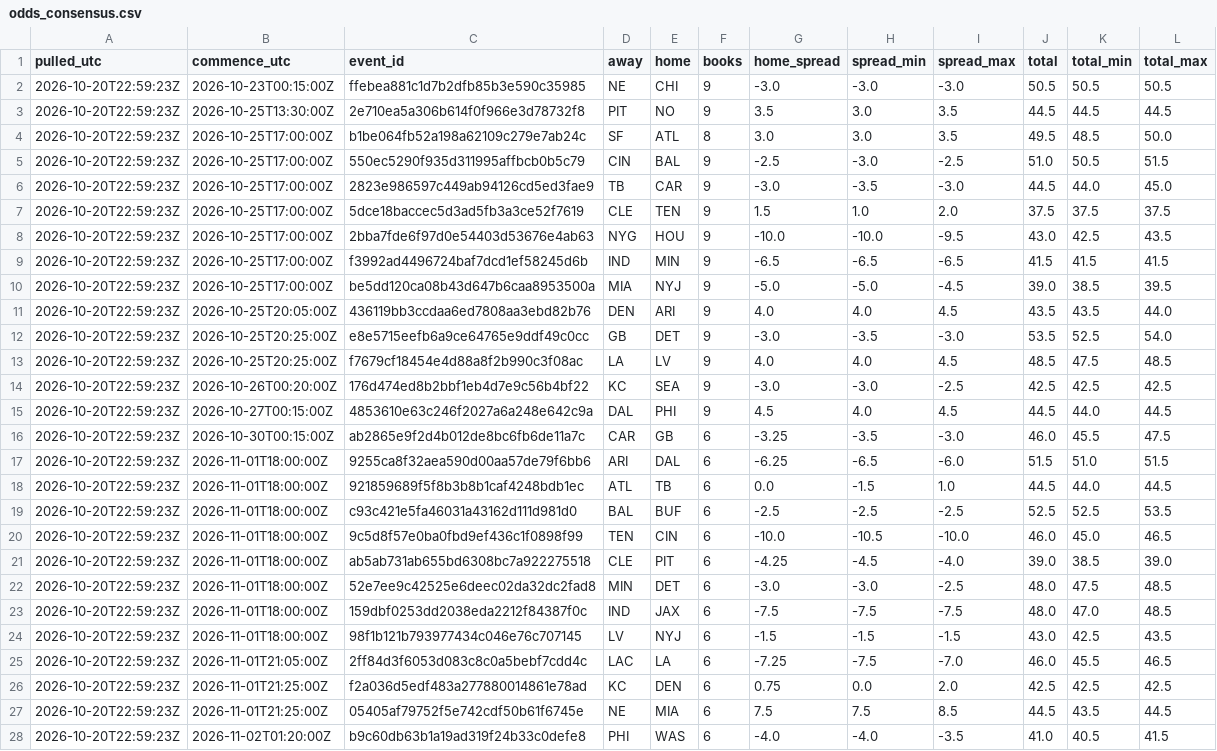
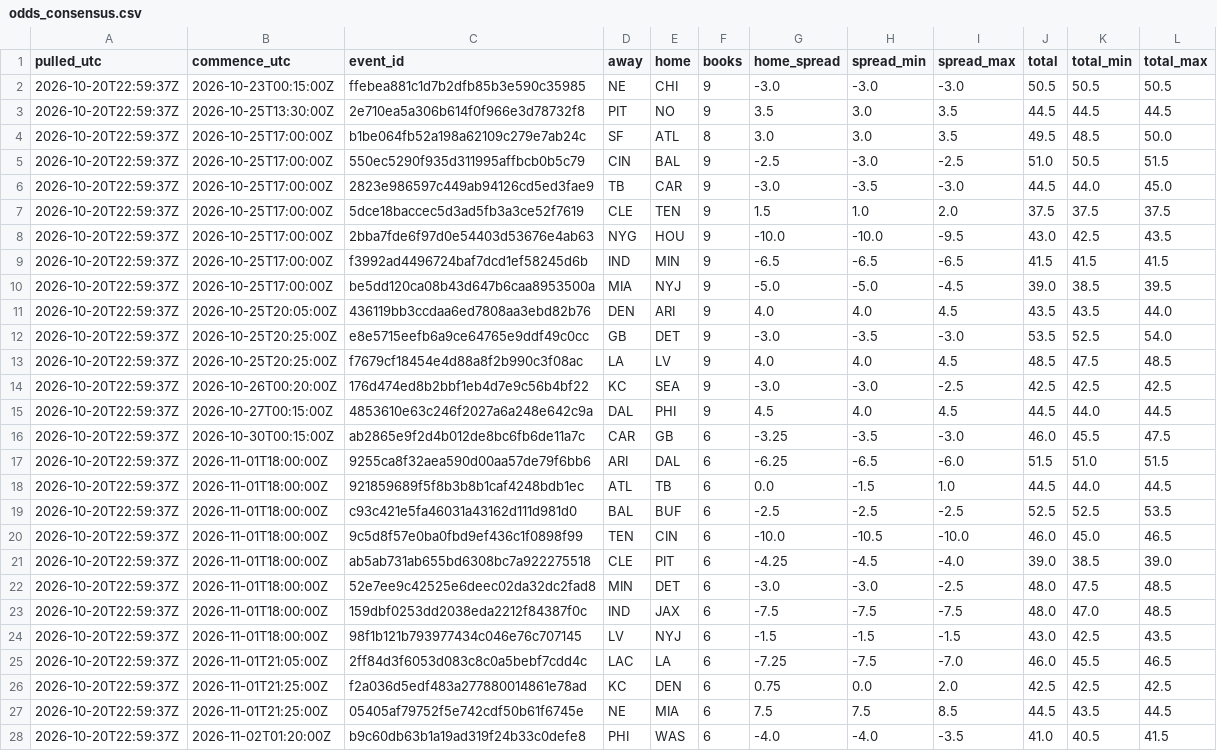
Before and after one commit to stevopotpie/gridline, a CSV file: odds/odds_consensus.csv, drawn as a sheet; only a part is shown; the diff covers the shown part only; the diff names each change by its address in the sheet, - before the commit and + after, or states it on an @@ line.

```diff
--- a/odds/odds_consensus.csv
+++ b/odds/odds_consensus.csv
-A2:A28 (pulled_utc): 2026-10-20T22:59:23Z
+A2:A28 (pulled_utc): 2026-10-20T22:59:37Z
```
Also changed, not shown: 1 edited cell elsewhere in this file, odds/odds_latest.csv, 1 other file.
